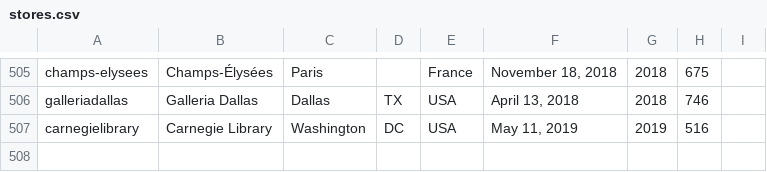
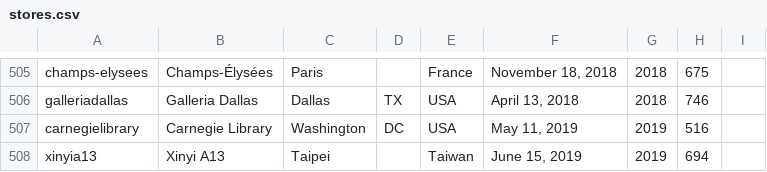
Before and after one commit to thomaspark/applestorefronts, a CSV file: stores.csv, drawn as a sheet; only a part is shown, gaps mark what is left out; the diff names each change by its address in the sheet, - before the commit and + after, or states it on an @@ line.

Commit message:
added xinyia13

```diff
--- a/stores.csv
+++ b/stores.csv
+row 508: xinyia13 | Xinyi A13 | Taipei |  | Taiwan | June 15, 2019 | 2019 | 694
```
